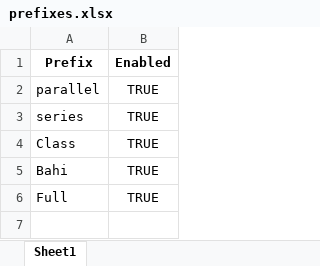
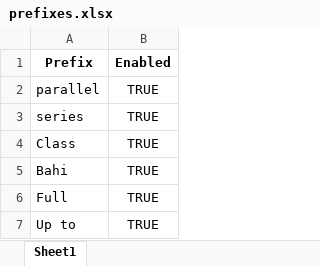
Before and after one commit to Hima9791/map, an Excel workbook: prefixes.xlsx, sheet Sheet1, drawn as a sheet; values as stored, in another font and other column widths than the file's, no borders; the diff names each change by its address in the sheet, - before the commit and + after, or states it on an @@ line.

Commit message:
Update prefixes.xlsx via Streamlit

```diff
--- a/prefixes.xlsx (sheet Sheet1)
+++ b/prefixes.xlsx (sheet Sheet1)
+row 7: Up to | TRUE
```
